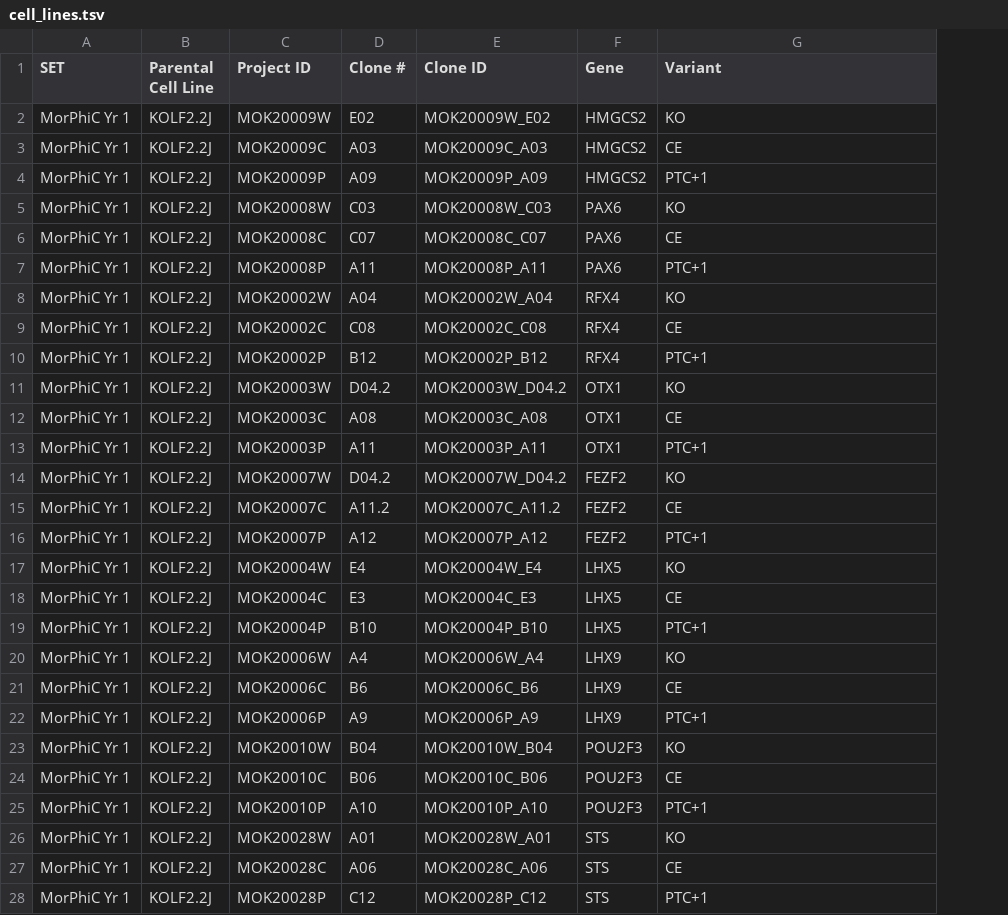
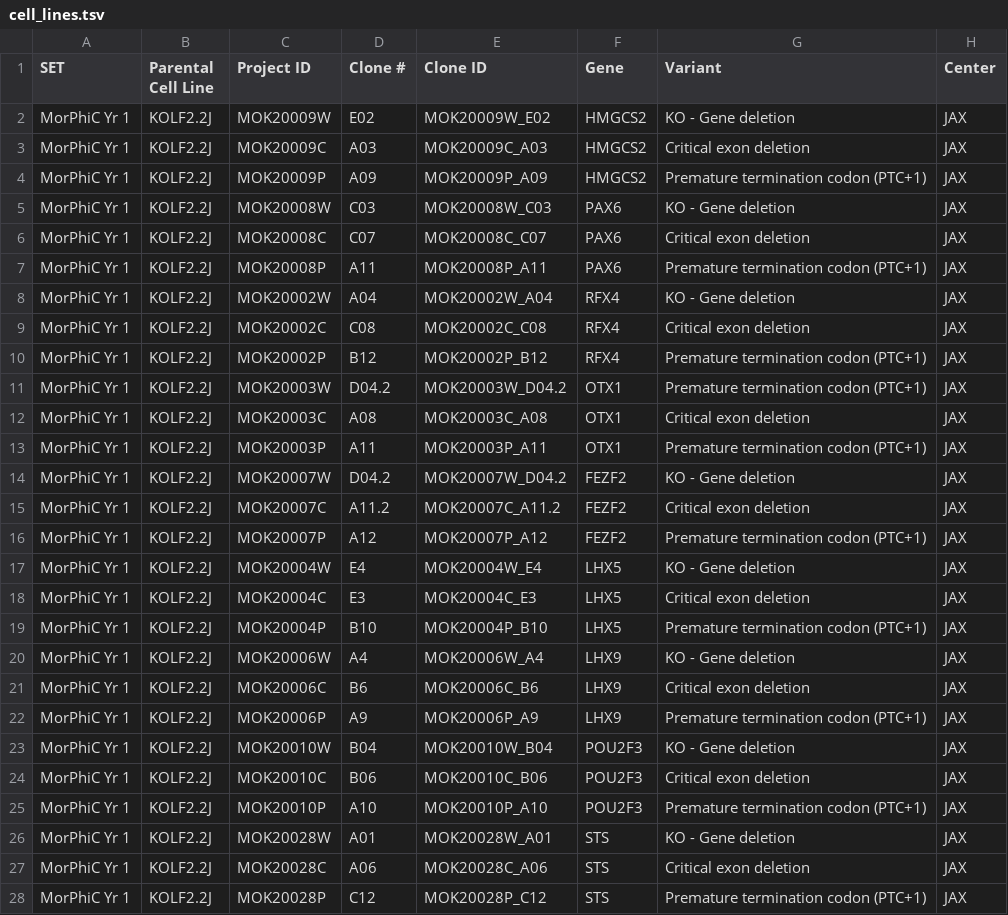
Before and after one commit to ebi-ait/morphic-website, a TSV file: react-app/static/cell_lines.tsv, drawn as a sheet; only a part is shown; the diff covers the shown part only; the diff names each change by its address in the sheet, - before the commit and + after, or states it on an @@ line.

Commit message:
Update cell_lines.tsv with new column and add styling

```diff
--- a/react-app/static/cell_lines.tsv
+++ b/react-app/static/cell_lines.tsv
+column H (Center), rows 2-28: all JAX
-G2 (Variant): KO
+G2 (Variant): KO - Gene deletion
-G3 (Variant): CE
+G3 (Variant): Critical exon deletion
-G4 (Variant): PTC+1
+G4 (Variant): Premature termination codon (PTC+1)
-G5 (Variant): KO
+G5 (Variant): KO - Gene deletion
-G6 (Variant): CE
+G6 (Variant): Critical exon deletion
-G7 (Variant): PTC+1
+G7 (Variant): Premature termination codon (PTC+1)
-G8 (Variant): KO
+G8 (Variant): KO - Gene deletion
-G9 (Variant): CE
+G9 (Variant): Critical exon deletion
-G10 (Variant): PTC+1
+G10 (Variant): Premature termination codon (PTC+1)
-G11 (Variant): KO
+G11 (Variant): Premature termination codon (PTC+1)
-G12 (Variant): CE
+G12 (Variant): Critical exon deletion
-G13 (Variant): PTC+1
+G13 (Variant): Premature termination codon (PTC+1)
-G14 (Variant): KO
+G14 (Variant): KO - Gene deletion
-G15 (Variant): CE
+G15 (Variant): Critical exon deletion
-G16 (Variant): PTC+1
+G16 (Variant): Premature termination codon (PTC+1)
-G17 (Variant): KO
+G17 (Variant): KO - Gene deletion
-G18 (Variant): CE
+G18 (Variant): Critical exon deletion
-G19 (Variant): PTC+1
+G19 (Variant): Premature termination codon (PTC+1)
-G20 (Variant): KO
+G20 (Variant): KO - Gene deletion
-G21 (Variant): CE
+G21 (Variant): Critical exon deletion
-G22 (Variant): PTC+1
+G22 (Variant): Premature termination codon (PTC+1)
-G23 (Variant): KO
+G23 (Variant): KO - Gene deletion
-G24 (Variant): CE
+G24 (Variant): Critical exon deletion
-G25 (Variant): PTC+1
+G25 (Variant): Premature termination codon (PTC+1)
-G26 (Variant): KO
+G26 (Variant): KO - Gene deletion
-G27 (Variant): CE
+G27 (Variant): Critical exon deletion
-G28 (Variant): PTC+1
+G28 (Variant): Premature termination codon (PTC+1)
```
Also changed, not shown: 41 edited cells elsewhere in this file, 2 other files.
